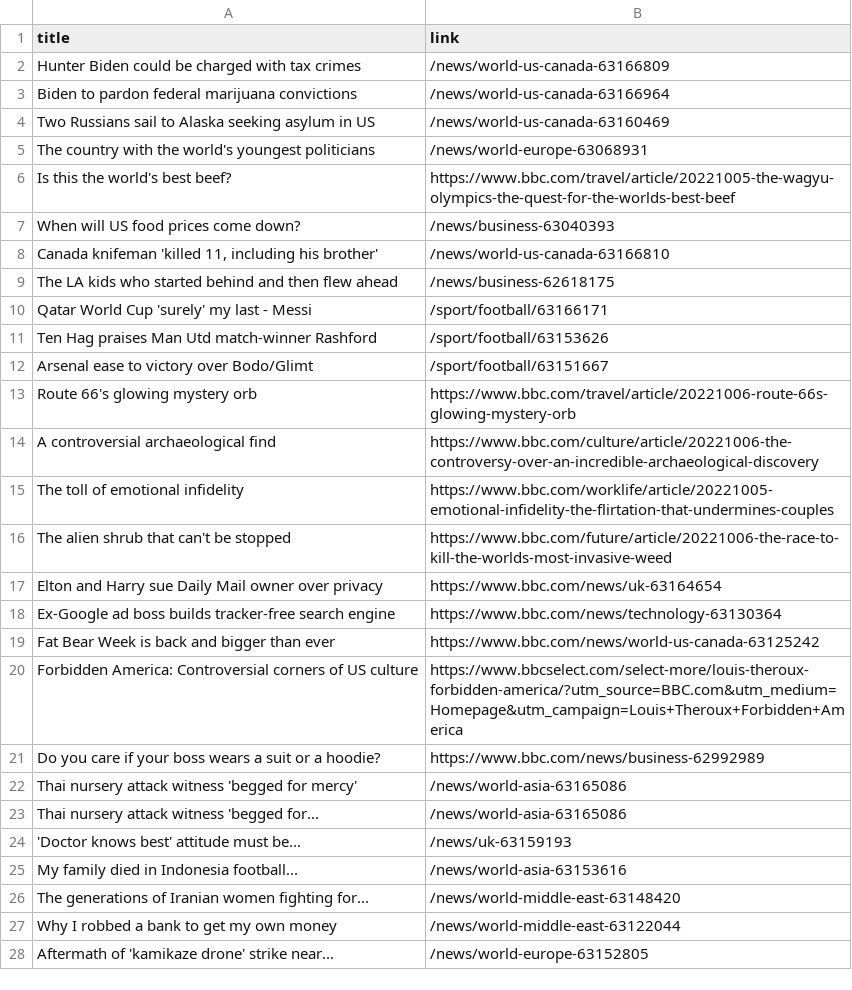
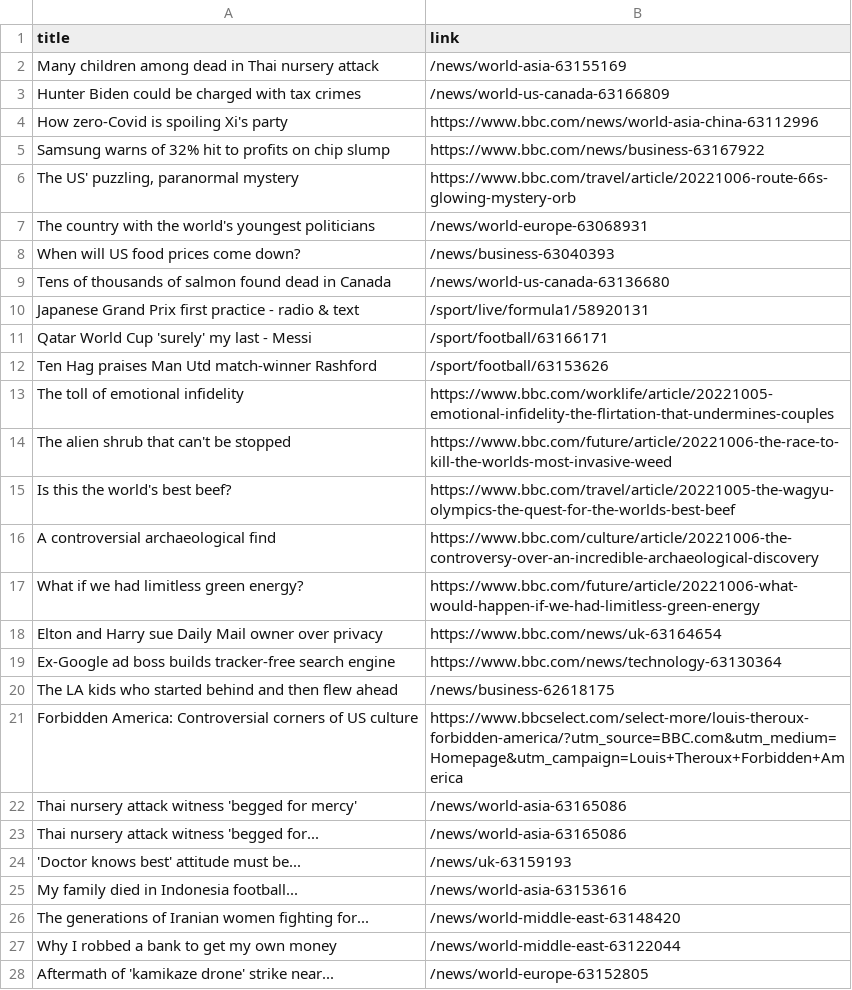
Before and after one commit to carolinaszv/automatic-scraper-bbc, a CSV file: bbc.csv, drawn as a sheet; only a part is shown; the diff covers the shown part only.

```diff
--- a/bbc.csv
+++ b/bbc.csv
@@ -1,22 +1,22 @@
 title,link
+Many children among dead in Thai nursery attack,/news/world-asia-63155169
 Hunter Biden could be charged with tax crimes,/news/world-us-canada-63166809
-Biden to pardon federal marijuana convictions,/news/world-us-canada-63166964
-Two Russians sail to Alaska seeking asylum in US,/news/world-us-canada-63160469
+How zero-Covid is spoiling Xi's party,https://www.bbc.com/news/world-asia-china-63112996
+Samsung warns of 32% hit to profits on chip slump,https://www.bbc.com/news/business-63167922
+"The US' puzzling, paranormal mystery",https://www.bbc.com/travel/article/20221006-route-66s-glowing-mystery-orb
 The country with the world's youngest politicians,/news/world-europe-63068931
-Is this the world's best beef?,https://www.bbc.com/travel/article/20221005-the-wagyu-olympics-the-quest-for-the-worlds-best-beef
 When will US food prices come down?,/news/business-63040393
-"Canada knifeman 'killed 11, including his brother'",/news/world-us-canada-63166810
-The LA kids who started behind and then flew ahead,/news/business-62618175
+Tens of thousands of salmon found dead in Canada,/news/world-us-canada-63136680
+Japanese Grand Prix first practice - radio & text,/sport/live/formula1/58920131
 Qatar World Cup 'surely' my last - Messi,/sport/football/63166171
 Ten Hag praises Man Utd match-winner Rashford,/sport/football/63153626
-Arsenal ease to victory over Bodo/Glimt,/sport/football/63151667
-Route 66's glowing mystery orb,https://www.bbc.com/travel/article/20221006-route-66s-glowing-mystery-orb
-A controversial archaeological find,https://www.bbc.com/culture/article/20221006-the-controversy-over-an-incredible-archaeological-discovery
 The toll of emotional infidelity,https://www.bbc.com/worklife/article/20221005-emotional-infidelity-the-flirtation-that-undermines-couples
 The alien shrub that can't be stopped,https://www.bbc.com/future/article/20221006-the-race-to-kill-the-worlds-most-invasive-weed
+Is this the world's best beef?,https://www.bbc.com/travel/article/20221005-the-wagyu-olympics-the-quest-for-the-worlds-best-beef
+A controversial archaeological find,https://www.bbc.com/culture/article/20221006-the-controversy-over-an-incredible-archaeological-discovery
+What if we had limitless green energy?,https://www.bbc.com/future/article/20221006-what-would-happen-if-we-had-limitless-green-energy
 Elton and Harry sue Daily Mail owner over privacy,https://www.bbc.com/news/uk-63164654
 Ex-Google ad boss builds tracker-free search engine,https://www.bbc.com/news/technology-63130364
-Fat Bear Week is back and bigger than ever,https://www.bbc.com/news/world-us-canada-63125242
+The LA kids who started behind and then flew ahead,/news/business-62618175
 Forbidden America: Controversial corners of US culture,https://www.bbcselect.com/select-more/louis-theroux-forbidden-america/?utm_source=BBC.com&utm_medium=Homepage&utm_campaign=Louis+Theroux+Forbidden+America
-Do you care if your boss wears a suit or a hoodie?,https://www.bbc.com/news/business-62992989
 Thai nursery attack witness 'begged for mercy',/news/world-asia-63165086
```
Also changed, not shown: 1 added row and 2 removed rows elsewhere in this file.
